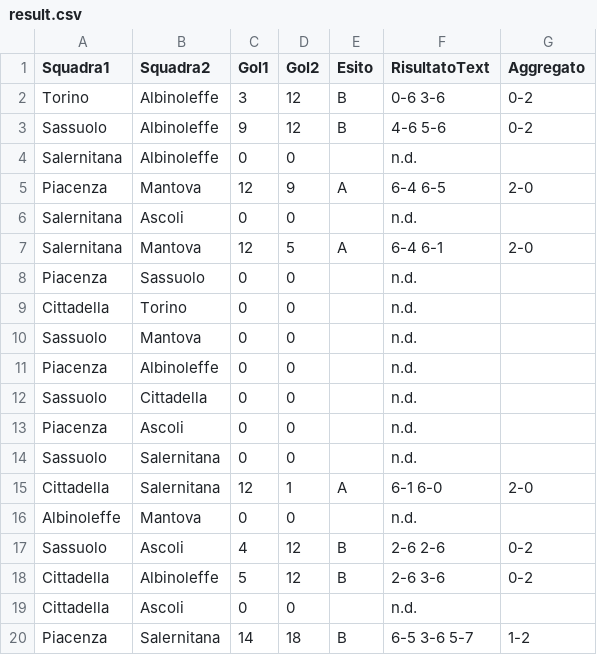
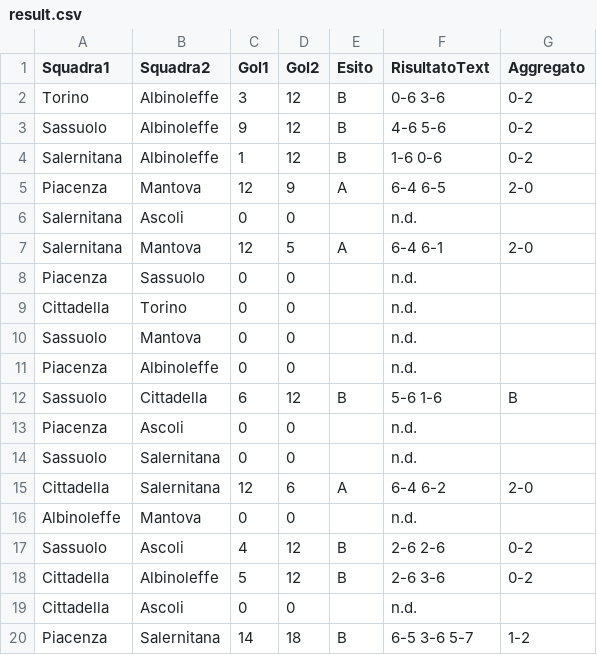
Before and after one commit to ov3rt1me/torneo_calcio_balilla, a CSV file: result.csv, drawn as a sheet; only a part is shown.

Commit message:
Update result.csv

```diff
--- a/result.csv
+++ b/result.csv
@@ -3,3 +3,3 @@ Torino;Albinoleffe;3;12;B;0-6 3-6;0-2
 Sassuolo;Albinoleffe;9;12;B;4-6 5-6;0-2
-Salernitana;Albinoleffe;0;0;;n.d.;
+Salernitana;Albinoleffe;1;12;B;1-6 0-6;0-2
 Piacenza;Mantova;12;9;A;6-4 6-5;2-0
@@ -11,6 +11,6 @@ Sassuolo;Mantova;0;0;;n.d.;
 Piacenza;Albinoleffe;0;0;;n.d.;
-Sassuolo;Cittadella;0;0;;n.d.;
+Sassuolo;Cittadella;6;12;B;5-6 1-6;B
 Piacenza;Ascoli;0;0;;n.d.;
 Sassuolo;Salernitana;0;0;;n.d.;
-Cittadella;Salernitana;12;1;A;6-1 6-0;2-0
+Cittadella;Salernitana;12;6;A;6-4 6-2;2-0
 Albinoleffe;Mantova;0;0;;n.d.;
```
